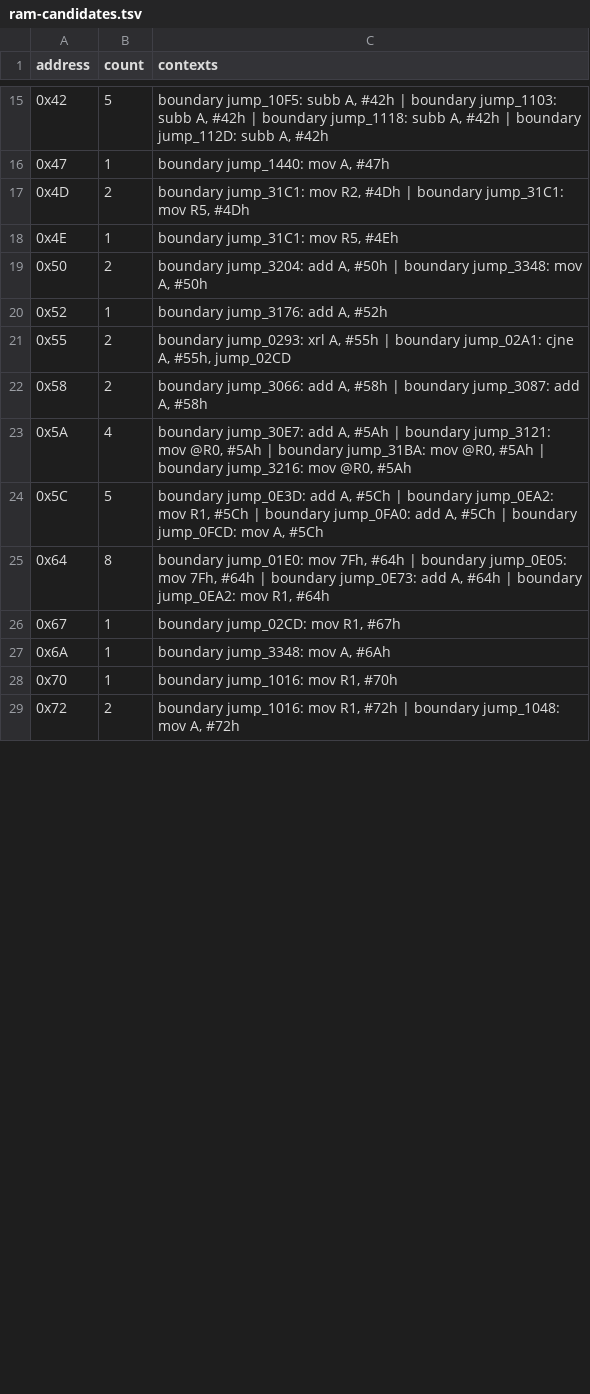
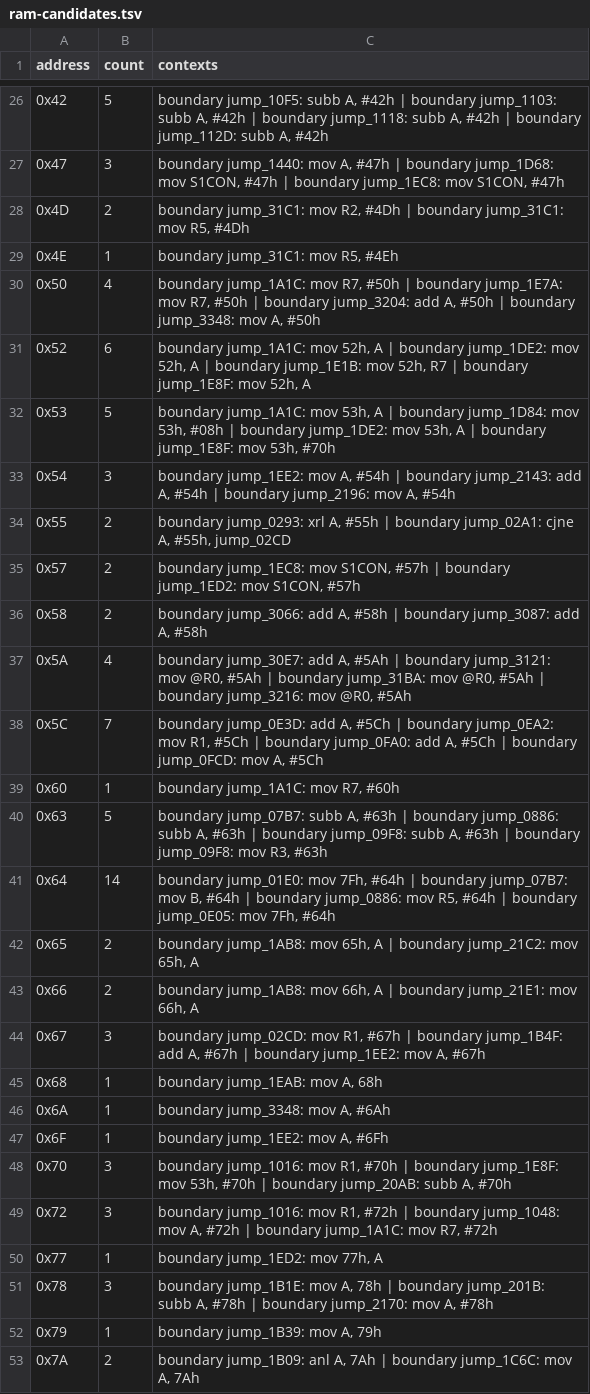
Before and after one commit to PlayableElectronics/sc-adat-appliance, a TSV file: dyaxis/analysis/generated/u17/ram-candidates.tsv, drawn as a sheet; only a part is shown, gaps mark what is left out; the diff covers the shown part only.

```diff
--- a/dyaxis/analysis/generated/u17/ram-candidates.tsv
+++ b/dyaxis/analysis/generated/u17/ram-candidates.tsv
@@ -15,15 +26,28 @@ address	count	contexts
 0x42	5	boundary jump_10F5: subb A, #42h | boundary jump_1103: subb A, #42h | boundary jump_1118: subb A, #42h | boundary jump_112D: subb A, #42h
-0x47	1	boundary jump_1440: mov A, #47h
+0x47	3	boundary jump_1440: mov A, #47h | boundary jump_1D68: mov S1CON, #47h | boundary jump_1EC8: mov S1CON, #47h
 0x4D	2	boundary jump_31C1: mov R2, #4Dh | boundary jump_31C1: mov R5, #4Dh
 0x4E	1	boundary jump_31C1: mov R5, #4Eh
-0x50	2	boundary jump_3204: add A, #50h | boundary jump_3348: mov A, #50h
-0x52	1	boundary jump_3176: add A, #52h
+0x50	4	boundary jump_1A1C: mov R7, #50h | boundary jump_1E7A: mov R7, #50h | boundary jump_3204: add A, #50h | boundary jump_3348: mov A, #50h
+0x52	6	boundary jump_1A1C: mov 52h, A | boundary jump_1DE2: mov 52h, A | boundary jump_1E1B: mov 52h, R7 | boundary jump_1E8F: mov 52h, A
+0x53	5	boundary jump_1A1C: mov 53h, A | boundary jump_1D84: mov 53h, #08h | boundary jump_1DE2: mov 53h, A | boundary jump_1E8F: mov 53h, #70h
+0x54	3	boundary jump_1EE2: mov A, #54h | boundary jump_2143: add A, #54h | boundary jump_2196: mov A, #54h
 0x55	2	boundary jump_0293: xrl A, #55h | boundary jump_02A1: cjne A, #55h, jump_02CD
+0x57	2	boundary jump_1EC8: mov S1CON, #57h | boundary jump_1ED2: mov S1CON, #57h
 0x58	2	boundary jump_3066: add A, #58h | boundary jump_3087: add A, #58h
 0x5A	4	boundary jump_30E7: add A, #5Ah | boundary jump_3121: mov @R0, #5Ah | boundary jump_31BA: mov @R0, #5Ah | boundary jump_3216: mov @R0, #5Ah
-0x5C	5	boundary jump_0E3D: add A, #5Ch | boundary jump_0EA2: mov R1, #5Ch | boundary jump_0FA0: add A, #5Ch | boundary jump_0FCD: mov A, #5Ch
-0x64	8	boundary jump_01E0: mov 7Fh, #64h | boundary jump_0E05: mov 7Fh, #64h | boundary jump_0E73: add A, #64h | boundary jump_0EA2: mov R1, #64h
-0x67	1	boundary jump_02CD: mov R1, #67h
+0x5C	7	boundary jump_0E3D: add A, #5Ch | boundary jump_0EA2: mov R1, #5Ch | boundary jump_0FA0: add A, #5Ch | boundary jump_0FCD: mov A, #5Ch
+0x60	1	boundary jump_1A1C: mov R7, #60h
+0x63	5	boundary jump_07B7: subb A, #63h | boundary jump_0886: subb A, #63h | boundary jump_09F8: subb A, #63h | boundary jump_09F8: mov R3, #63h
+0x64	14	boundary jump_01E0: mov 7Fh, #64h | boundary jump_07B7: mov B, #64h | boundary jump_0886: mov R5, #64h | boundary jump_0E05: mov 7Fh, #64h
+0x65	2	boundary jump_1AB8: mov 65h, A | boundary jump_21C2: mov 65h, A
+0x66	2	boundary jump_1AB8: mov 66h, A | boundary jump_21E1: mov 66h, A
+0x67	3	boundary jump_02CD: mov R1, #67h | boundary jump_1B4F: add A, #67h | boundary jump_1EE2: mov A, #67h
+0x68	1	boundary jump_1EAB: mov A, 68h
 0x6A	1	boundary jump_3348: mov A, #6Ah
-0x70	1	boundary jump_1016: mov R1, #70h
-0x72	2	boundary jump_1016: mov R1, #72h | boundary jump_1048: mov A, #72h
+0x6F	1	boundary jump_1EE2: mov A, #6Fh
+0x70	3	boundary jump_1016: mov R1, #70h | boundary jump_1E8F: mov 53h, #70h | boundary jump_20AB: subb A, #70h
+0x72	3	boundary jump_1016: mov R1, #72h | boundary jump_1048: mov A, #72h | boundary jump_1A1C: mov R7, #72h
+0x77	1	boundary jump_1ED2: mov 77h, A
+0x78	3	boundary jump_1B1E: mov A, 78h | boundary jump_201B: subb A, #78h | boundary jump_2170: mov A, #78h
+0x79	1	boundary jump_1B39: mov A, 79h
+0x7A	2	boundary jump_1B09: anl A, 7Ah | boundary jump_1C6C: mov A, 7Ah
```
Also changed, not shown: 14 added rows and 22 edited cells elsewhere in this file, dyaxis/analysis/generated/ds1230/ds1230-fe-trampolines.tsv, dyaxis/analysis/generated/u17/call-graph.tsv, 27 other files.
